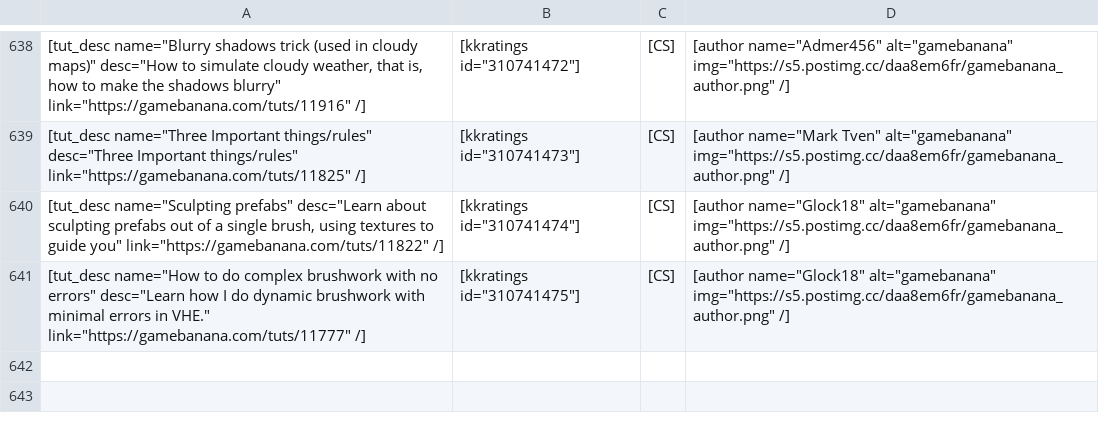
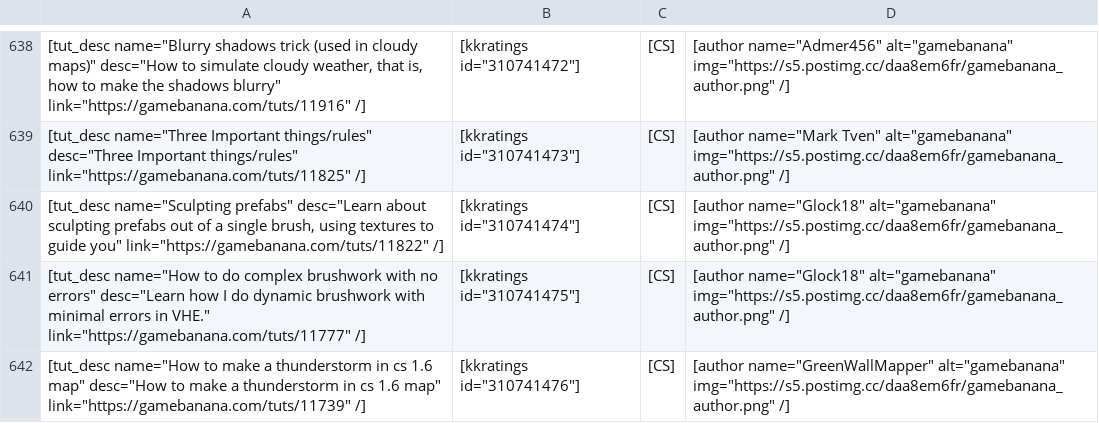
Before and after one commit to sourcemodding/Sourcemodding-Tablepress-Table-Sources, a CSV file: tuts_goldsrc_level_design.csv, drawn as a sheet; only a part is shown, gaps mark what is left out; the diff names each change by its address in the sheet, - before the commit and + after, or states it on an @@ line.

Commit message:
Added Tutorial [How to make a thunderstorm in cs 1.6 map]

```diff
--- a/tuts_goldsrc_level_design.csv
+++ b/tuts_goldsrc_level_design.csv
+row 642: [tut_desc name="How to make a thunderstorm in cs 1.6 map" desc="How to make a thunderstorm in cs 1.6 map" link="https://gamebanana.com/tuts/11739" /] | [kkratings id="310741476"] | [CS] | [author name="GreenWallMapper" alt="gamebanana" img="https://s5.postimg.cc/daa8em6fr/gamebanana_author.png" /]
```
